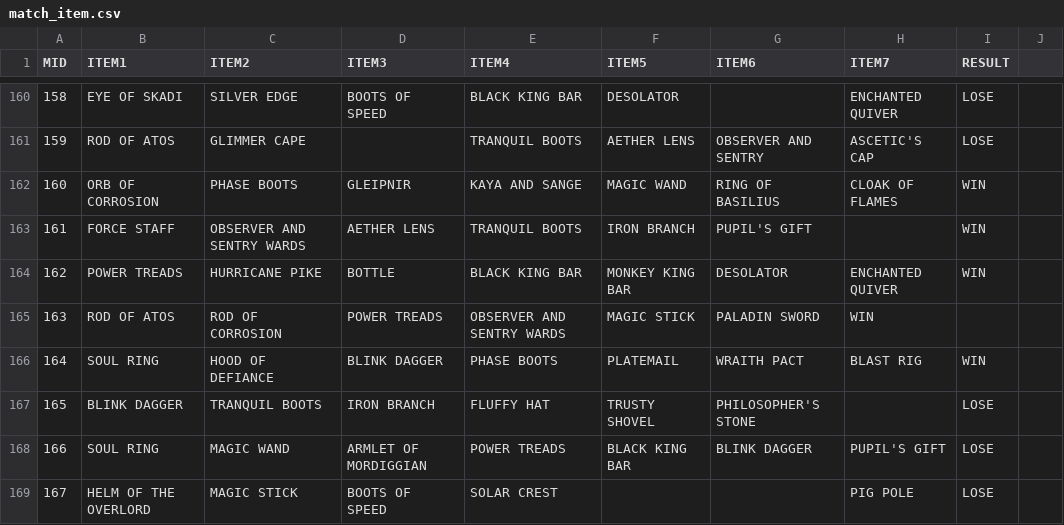
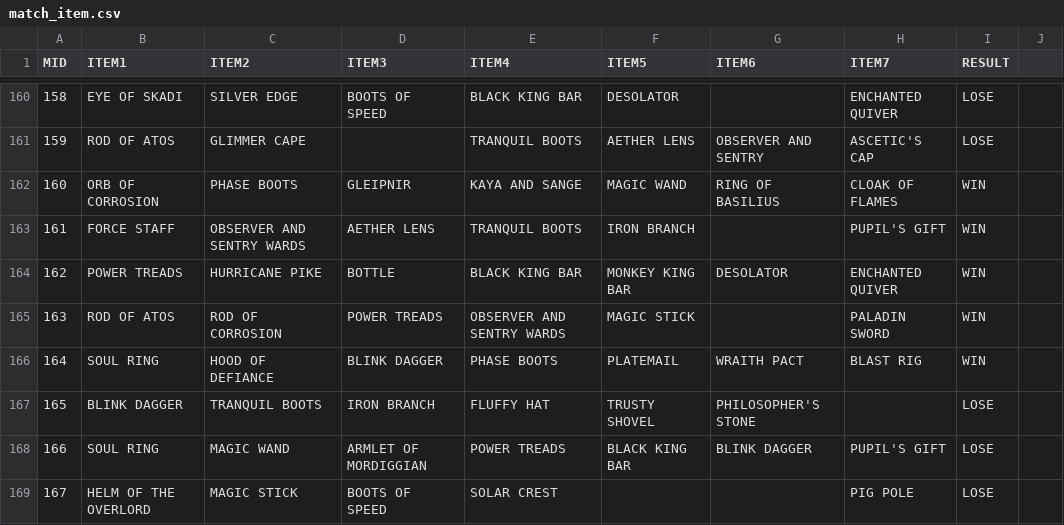
Before and after one commit to ZhangLe59151/sg-dataset, a CSV file: game/match_item.csv, drawn as a sheet; only a part is shown, gaps mark what is left out.

Commit message:
Update match_item.csv

```diff
--- a/game/match_item.csv
+++ b/game/match_item.csv
@@ -162,5 +162,5 @@ MID,ITEM1,ITEM2,ITEM3,ITEM4,ITEM5,ITEM6,ITEM7,RESULT
 160,ORB OF CORROSION,PHASE BOOTS,GLEIPNIR,KAYA AND SANGE,MAGIC WAND,RING OF BASILIUS,CLOAK OF FLAMES,WIN
-161,FORCE STAFF,OBSERVER AND SENTRY WARDS,AETHER LENS,TRANQUIL BOOTS,IRON BRANCH,PUPIL'S GIFT,,WIN
+161,FORCE STAFF,OBSERVER AND SENTRY WARDS,AETHER LENS,TRANQUIL BOOTS,IRON BRANCH,,PUPIL'S GIFT,WIN
 162,POWER TREADS,HURRICANE PIKE,BOTTLE,BLACK KING BAR,MONKEY KING BAR,DESOLATOR,ENCHANTED QUIVER,WIN
-163,ROD OF ATOS,ROD OF CORROSION,POWER TREADS,OBSERVER AND SENTRY WARDS,MAGIC STICK,PALADIN SWORD,WIN
+163,ROD OF ATOS,ROD OF CORROSION,POWER TREADS,OBSERVER AND SENTRY WARDS,MAGIC STICK,,PALADIN SWORD,WIN
 164,SOUL RING,HOOD OF DEFIANCE,BLINK DAGGER,PHASE BOOTS,PLATEMAIL,WRAITH PACT,BLAST RIG,WIN
```
